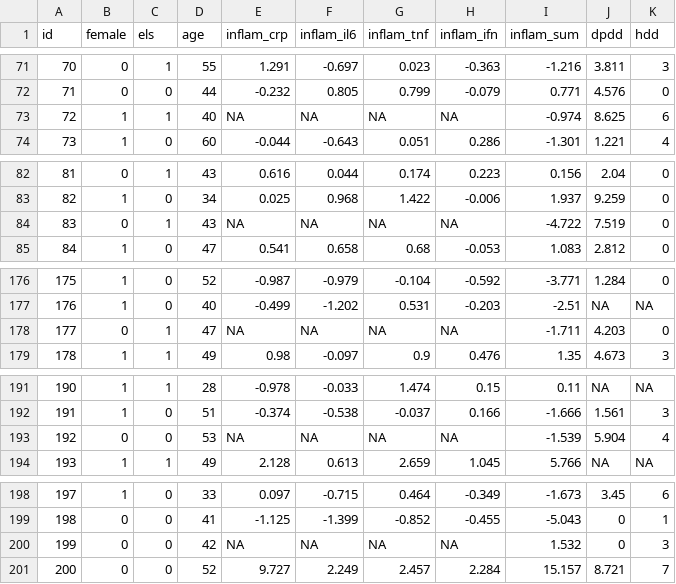
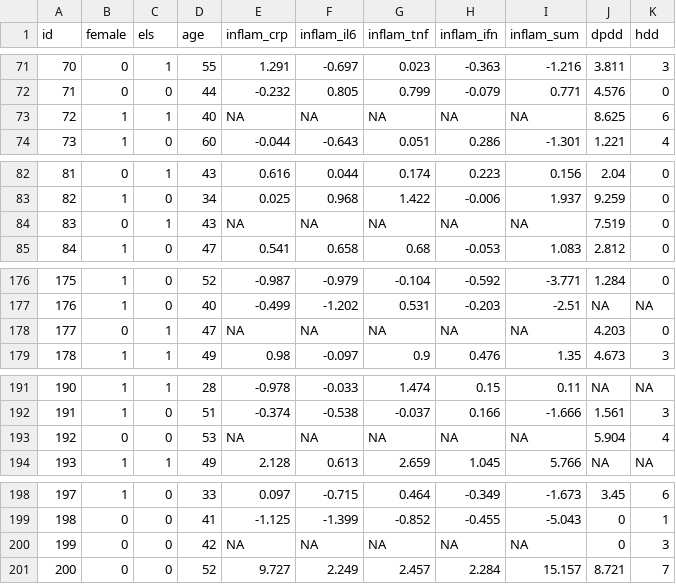
Before and after one commit to blimp-stats/blimp-book, a CSV file: data/inflammation.csv, drawn as a sheet; only a part is shown, gaps mark what is left out; the diff covers the shown part only.

```diff
--- a/data/inflammation.csv
+++ b/data/inflammation.csv
@@ -72,3 +72,3 @@
 71,0,0,44,-0.232,0.805,0.799,-0.079,0.771,4.576,0
-72,1,1,40,NA,NA,NA,NA,-0.974,8.625,6
+72,1,1,40,NA,NA,NA,NA,NA,8.625,6
 73,1,0,60,-0.044,-0.643,0.051,0.286,-1.301,1.221,4
@@ -83,3 +83,3 @@
 82,1,0,34,0.025,0.968,1.422,-0.006,1.937,9.259,0
-83,0,1,43,NA,NA,NA,NA,-4.722,7.519,0
+83,0,1,43,NA,NA,NA,NA,NA,7.519,0
 84,1,0,47,0.541,0.658,0.68,-0.053,1.083,2.812,0
@@ -177,3 +177,3 @@
 176,1,0,40,-0.499,-1.202,0.531,-0.203,-2.51,NA,NA
-177,0,1,47,NA,NA,NA,NA,-1.711,4.203,0
+177,0,1,47,NA,NA,NA,NA,NA,4.203,0
 178,1,1,49,0.98,-0.097,0.9,0.476,1.35,4.673,3
@@ -192,3 +192,3 @@
 191,1,0,51,-0.374,-0.538,-0.037,0.166,-1.666,1.561,3
-192,0,0,53,NA,NA,NA,NA,-1.539,5.904,4
+192,0,0,53,NA,NA,NA,NA,NA,5.904,4
 193,1,1,49,2.128,0.613,2.659,1.045,5.766,NA,NA
@@ -199,3 +199,3 @@
 198,0,0,41,-1.125,-1.399,-0.852,-0.455,-5.043,0,1
-199,0,0,42,NA,NA,NA,NA,1.532,0,3
+199,0,0,42,NA,NA,NA,NA,NA,0,3
 200,0,0,52,9.727,2.249,2.457,2.284,15.157,8.721,7
```
Also changed, not shown: 13 edited cells elsewhere in this file, 1 other file.
